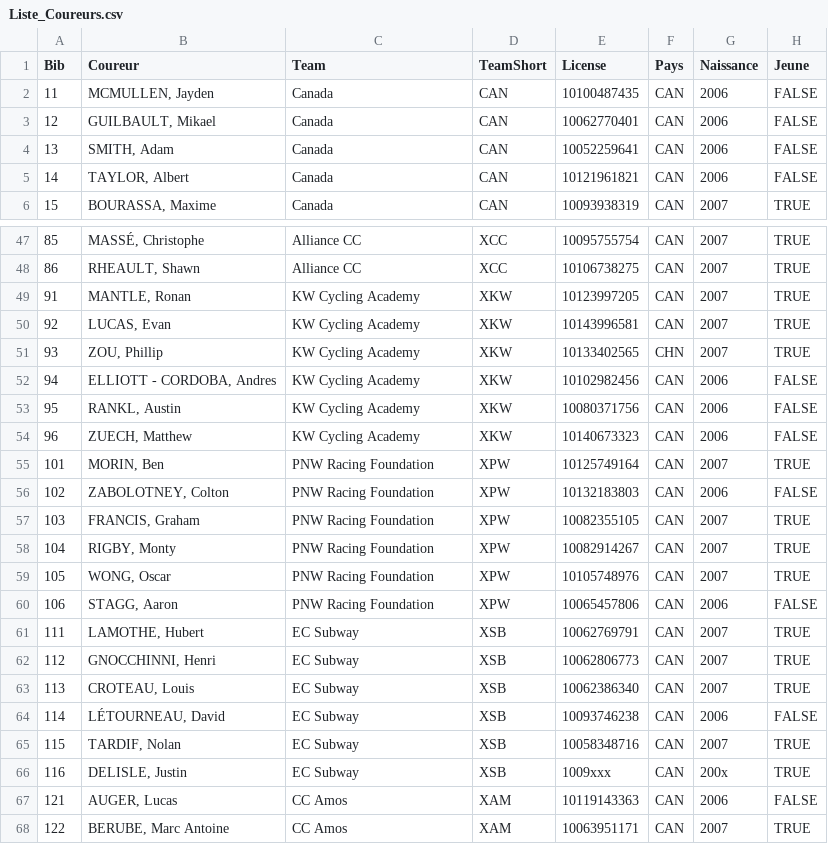
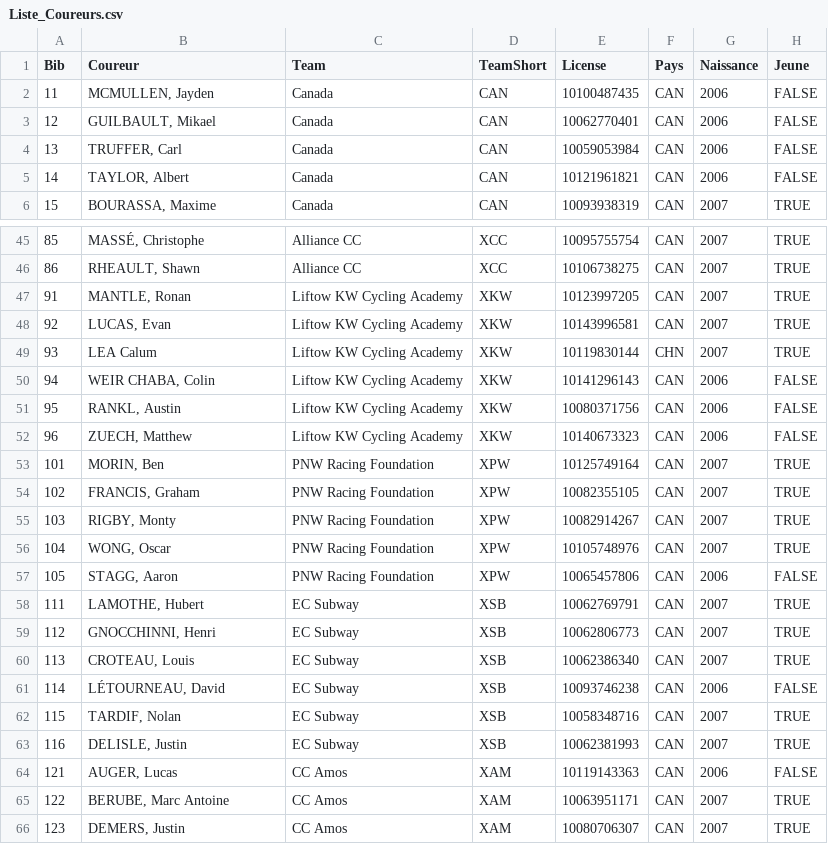
Before and after one commit to TourAbitibi/guide2024, a CSV file: results/Liste_Coureurs.csv, drawn as a sheet; only a part is shown, gaps mark what is left out; the shorter side is filled out with more unchanged rows; the diff covers the shown part only.

```diff
--- a/results/Liste_Coureurs.csv
+++ b/results/Liste_Coureurs.csv
@@ -3,3 +3,3 @@ Bib,Coureur,Team,TeamShort,License,Pays,Naissance,Jeune
 12,"GUILBAULT, Mikael",Canada,CAN,10062770401,CAN,2006,FALSE
-13,"SMITH, Adam",Canada,CAN,10052259641,CAN,2006,FALSE
+13,"TRUFFER, Carl",Canada,CAN,10059053984,CAN,2006,FALSE
 14,"TAYLOR, Albert",Canada,CAN,10121961821,CAN,2006,FALSE
@@ -48,14 +46,13 @@ Bib,Coureur,Team,TeamShort,License,Pays,Naissance,Jeune
 86,"RHEAULT, Shawn",Alliance CC,XCC,10106738275,CAN,2007,TRUE
-91,"MANTLE, Ronan",KW Cycling Academy,XKW,10123997205,CAN,2007,TRUE
-92,"LUCAS, Evan",KW Cycling Academy,XKW,10143996581,CAN,2007,TRUE
-93,"ZOU, Phillip",KW Cycling Academy,XKW,10133402565,CHN,2007,TRUE
-94,"ELLIOTT - CORDOBA, Andres",KW Cycling Academy,XKW,10102982456,CAN,2006,FALSE
-95,"RANKL, Austin",KW Cycling Academy,XKW,10080371756,CAN,2006,FALSE
-96,"ZUECH, Matthew",KW Cycling Academy,XKW,10140673323,CAN,2006,FALSE
+91,"MANTLE, Ronan",Liftow KW Cycling Academy,XKW,10123997205,CAN,2007,TRUE
+92,"LUCAS, Evan",Liftow KW Cycling Academy,XKW,10143996581,CAN,2007,TRUE
+93,LEA Calum,Liftow KW Cycling Academy,XKW,10119830144,CHN,2007,TRUE
+94,"WEIR CHABA, Colin",Liftow KW Cycling Academy,XKW,10141296143,CAN,2006,FALSE
+95,"RANKL, Austin",Liftow KW Cycling Academy,XKW,10080371756,CAN,2006,FALSE
+96,"ZUECH, Matthew",Liftow KW Cycling Academy,XKW,10140673323,CAN,2006,FALSE
 101,"MORIN, Ben",PNW Racing Foundation,XPW,10125749164,CAN,2007,TRUE
-102,"ZABOLOTNEY, Colton",PNW Racing Foundation,XPW,10132183803,CAN,2006,FALSE
-103,"FRANCIS, Graham",PNW Racing Foundation,XPW,10082355105,CAN,2007,TRUE
-104,"RIGBY, Monty",PNW Racing Foundation,XPW,10082914267,CAN,2007,TRUE
-105,"WONG, Oscar",PNW Racing Foundation,XPW,10105748976,CAN,2007,TRUE
-106,"STAGG, Aaron",PNW Racing Foundation,XPW,10065457806,CAN,2006,FALSE
+102,"FRANCIS, Graham",PNW Racing Foundation,XPW,10082355105,CAN,2007,TRUE
+103,"RIGBY, Monty",PNW Racing Foundation,XPW,10082914267,CAN,2007,TRUE
+104,"WONG, Oscar",PNW Racing Foundation,XPW,10105748976,CAN,2007,TRUE
+105,"STAGG, Aaron",PNW Racing Foundation,XPW,10065457806,CAN,2006,FALSE
 111,"LAMOTHE, Hubert",EC Subway,XSB,10062769791,CAN,2007,TRUE
@@ -65,3 +62,3 @@ Bib,Coureur,Team,TeamShort,License,Pays,Naissance,Jeune
 115,"TARDIF, Nolan",EC Subway,XSB,10058348716,CAN,2007,TRUE
-116,"DELISLE, Justin",EC Subway,XSB,1009xxx,CAN,200x,TRUE
+116,"DELISLE, Justin",EC Subway,XSB,10062381993,CAN,2007,TRUE
 121,"AUGER, Lucas",CC Amos,XAM,10119143363,CAN,2006,FALSE
```
Also changed, not shown: 1 added row, 4 removed rows and 29 edited cells elsewhere in this file, results/Liste_Equipes.csv, results/unrar/2024TourAbitibi - Competitors, Coureurs.csv, 27 other files.
